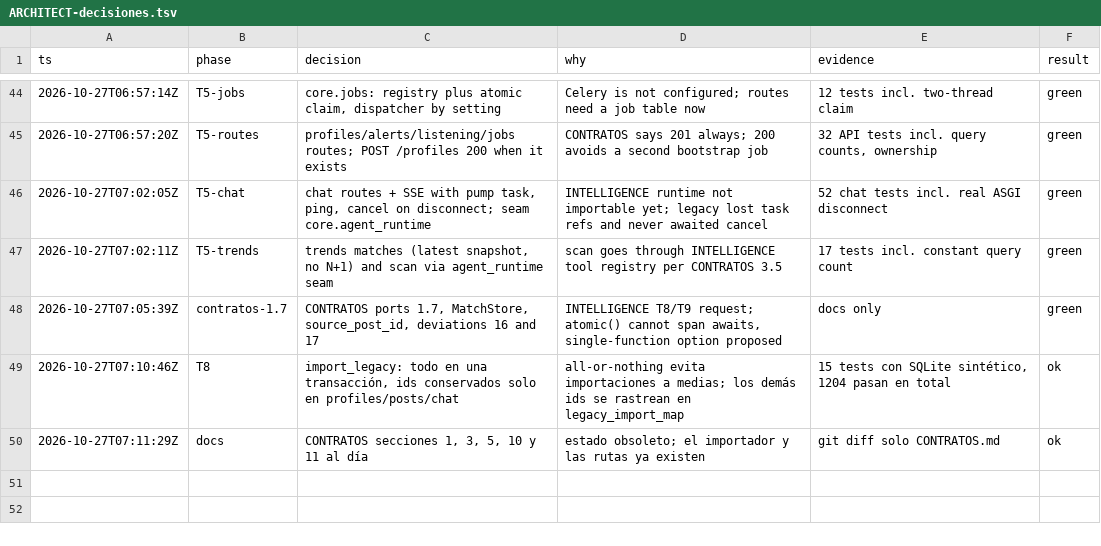
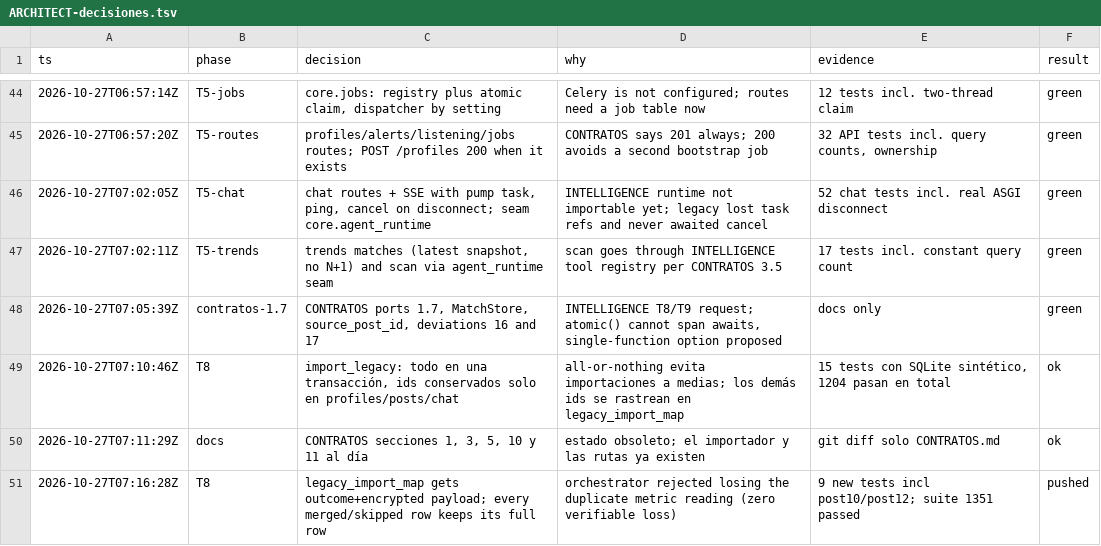
Before and after one commit to Ateh-Ugoji/Lumi-agent, a TSV file: lumi/plan/estado/ARCHITECT-decisiones.tsv, drawn as a sheet; only a part is shown, gaps mark what is left out; the diff names each change by its address in the sheet, - before the commit and + after, or states it on an @@ line.

Commit message:
[ARCHITECT] import_legacy: cero pérdida, filas fusionadas y omitidas guardan su contenido

```diff
--- a/lumi/plan/estado/ARCHITECT-decisiones.tsv
+++ b/lumi/plan/estado/ARCHITECT-decisiones.tsv
+row 51: 2026-10-27T07:16:28Z | T8 | legacy_import_map gets outcome+encrypted payload; every merged/skipped row keeps its full row | orchestrator rejected losing the duplicate metric reading (zero verifiable loss) | 9 new tests incl post10/post12; suite 1351 passed | pushed
```
Also changed, not shown: 12 other files.
